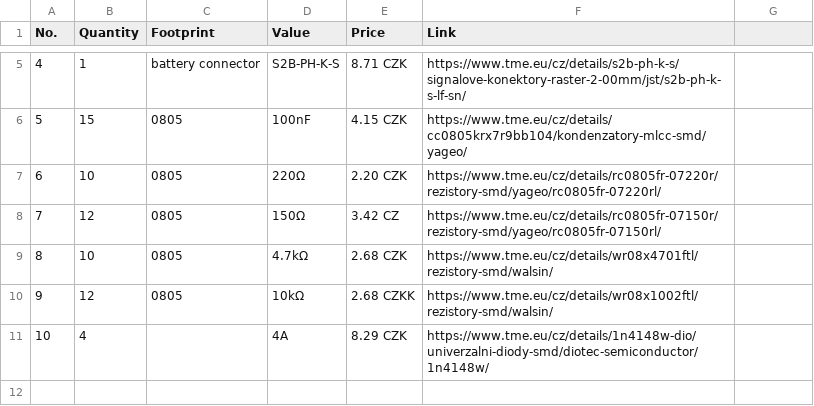
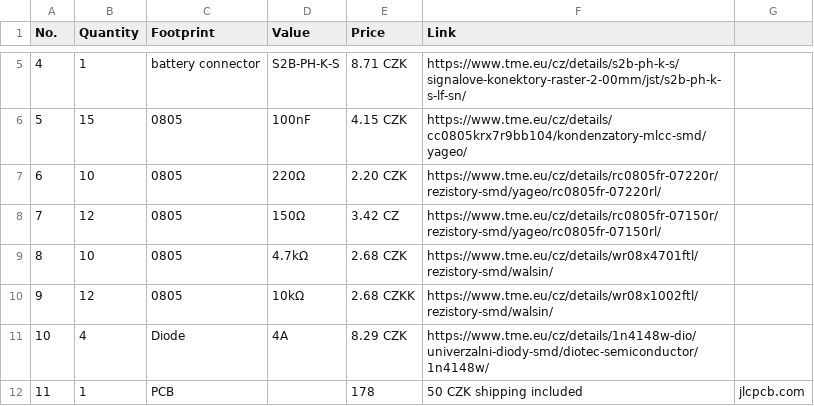
Before and after one commit to marek-47/esp32-flight-controller, a CSV file: docs/BOM.csv, drawn as a sheet; only a part is shown, gaps mark what is left out; the diff covers the shown part only.

Commit message:
Update BOM.csv with new components and links

```diff
--- a/docs/BOM.csv
+++ b/docs/BOM.csv
@@ -10,2 +10,3 @@ No.,Quantity,Footprint,Value,Price,Link,
 9,12,0805,10kΩ,2.68 CZKK,https://www.tme.eu/cz/details/wr08x1002ftl/rezistory-smd/walsin/,
-10,4,,4A,8.29 CZK,https://www.tme.eu/cz/details/1n4148w-dio/univerzalni-diody-smd/diotec-semiconductor/1n4148w/,
+10,4,Diode,4A,8.29 CZK,https://www.tme.eu/cz/details/1n4148w-dio/univerzalni-diody-smd/diotec-semiconductor/1n4148w/,
+11,1,PCB,,178,50 CZK shipping included,jlcpcb.com,
```
Also changed, not shown: 3 added rows elsewhere in this file.
